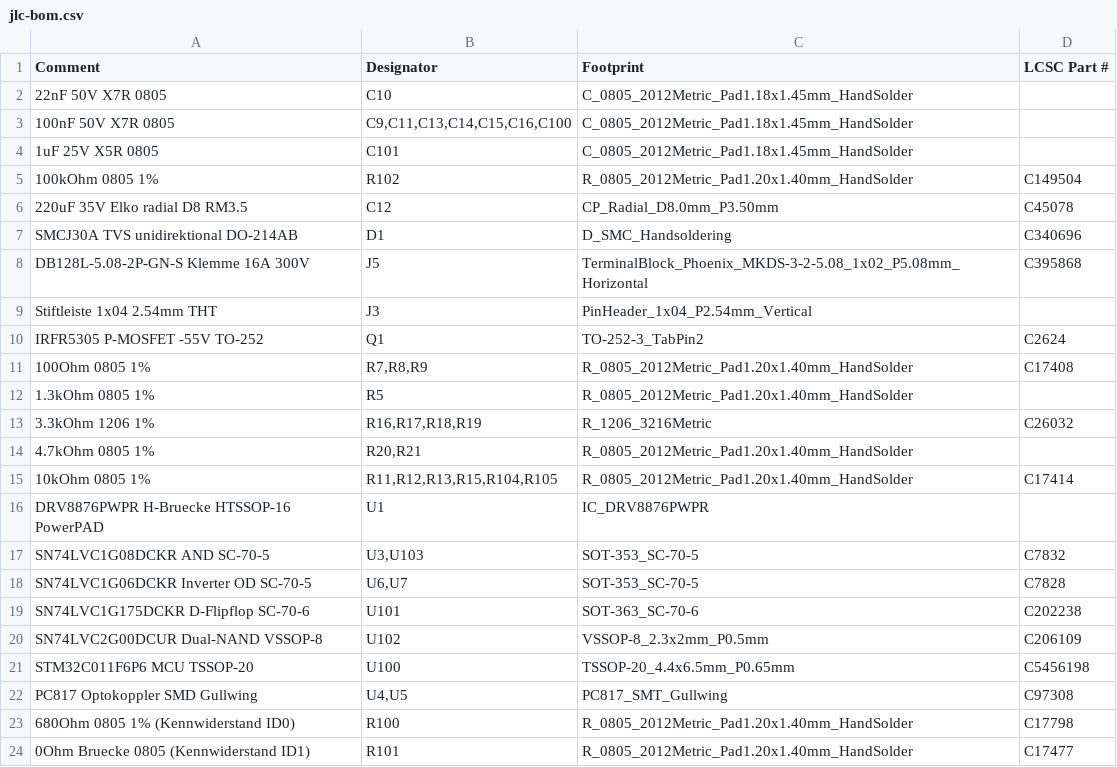
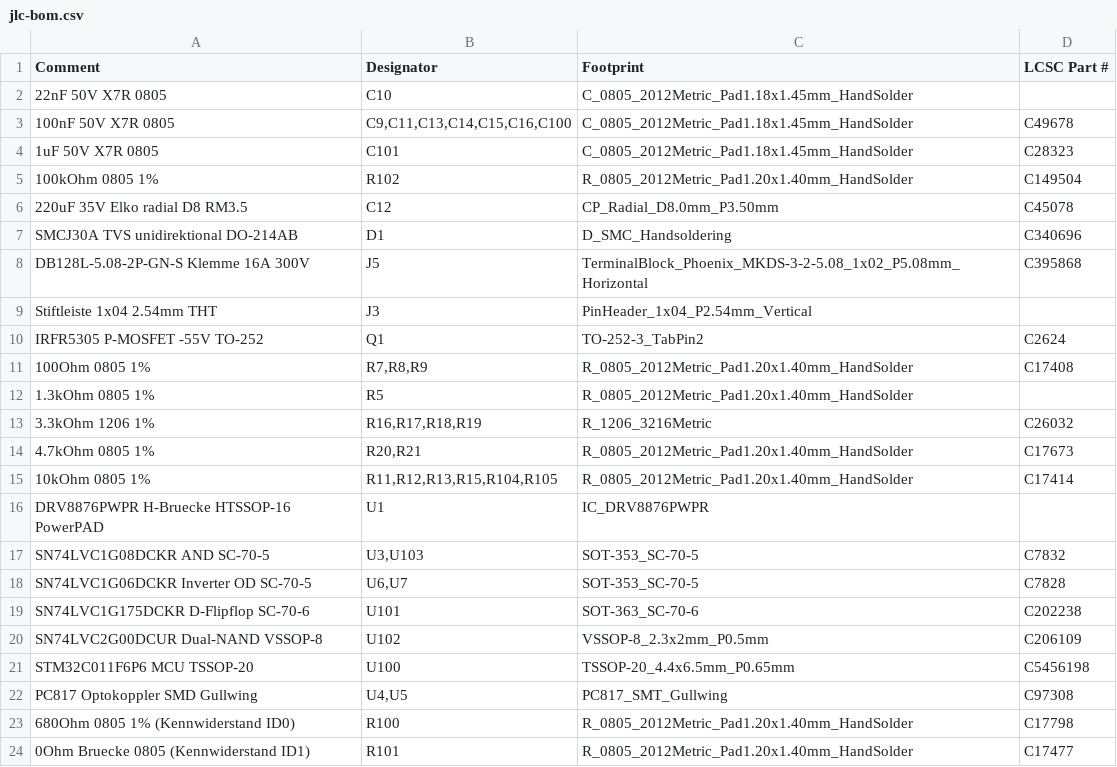
Before and after one commit to Meo98/picostack, a CSV file: hardware/fertigung/motor/jlc-bom.csv, drawn as a sheet.

```diff
--- a/hardware/fertigung/motor/jlc-bom.csv
+++ b/hardware/fertigung/motor/jlc-bom.csv
@@ -2,4 +2,4 @@ Comment,Designator,Footprint,LCSC Part #
 22nF 50V X7R 0805,C10,C_0805_2012Metric_Pad1.18x1.45mm_HandSolder,
-100nF 50V X7R 0805,"C9,C11,C13,C14,C15,C16,C100",C_0805_2012Metric_Pad1.18x1.45mm_HandSolder,
-1uF 25V X5R 0805,C101,C_0805_2012Metric_Pad1.18x1.45mm_HandSolder,
+100nF 50V X7R 0805,"C9,C11,C13,C14,C15,C16,C100",C_0805_2012Metric_Pad1.18x1.45mm_HandSolder,C49678
+1uF 50V X7R 0805,C101,C_0805_2012Metric_Pad1.18x1.45mm_HandSolder,C28323
 100kOhm 0805 1%,R102,R_0805_2012Metric_Pad1.20x1.40mm_HandSolder,C149504
@@ -13,3 +13,3 @@ IRFR5305 P-MOSFET -55V TO-252,Q1,TO-252-3_TabPin2,C2624
 3.3kOhm 1206 1%,"R16,R17,R18,R19",R_1206_3216Metric,C26032
-4.7kOhm 0805 1%,"R20,R21",R_0805_2012Metric_Pad1.20x1.40mm_HandSolder,
+4.7kOhm 0805 1%,"R20,R21",R_0805_2012Metric_Pad1.20x1.40mm_HandSolder,C17673
 10kOhm 0805 1%,"R11,R12,R13,R15,R104,R105",R_0805_2012Metric_Pad1.20x1.40mm_HandSolder,C17414
```
Also changed, not shown: hardware/fertigung/dimmer1/jlc-bom.csv, hardware/fertigung/dimmer3/jlc-bom.csv, 4 other files.
